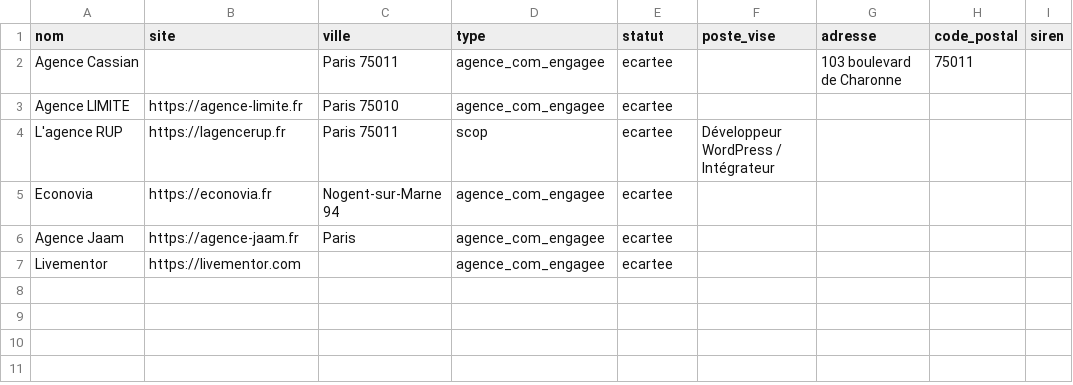
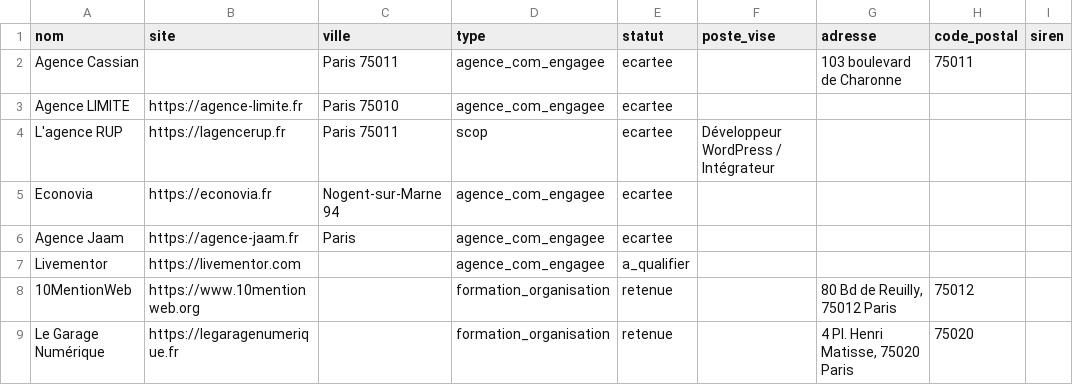
Before and after one commit to cundovar/job, a CSV file: config/companies.csv, drawn as a sheet.

Commit message:
fix(scout): ciblage fiable — refus lisible, URL www préservée, type formation_organisation + profil structure
- parseCompanyTopOutput lit le motif de refus sur la ligne suivante (format
  company_top actuel) : le vrai motif remonte au lieu de « non trouvée »
- appendToCSV/YAML : options.site (URL scout avec www — certificats qui ne
  couvrent pas le domaine nu, cas 10MentionWeb) et options.type
- route scout : categorie=formation -> type formation_organisation
- analyse_company attache structure_profile (agency_scout.db) à l'opportunité ;
  payload lettre enrichi (structure + company_type)
- prompt miroir + règle : qualifier la structure avant d'écrire (orga de
  formation = accroche formateur d'abord)
- poste_vise_par_type : formation_organisation -> Formateur numérique /
  Intervenant développement web
- banc : Livementor remis a_qualifier (exclusion jamais décidée par Cundo),
  10MentionWeb/Le Garage Numérique en formation_organisation (Garage ré-ajouté)
- latest.json : passe Roissy-en-Brie du 23/09 (plus récente que HEAD, vérifié)

```diff
--- a/config/companies.csv
+++ b/config/companies.csv
@@ -6,2 +6,4 @@ Econovia,https://econovia.fr,Nogent-sur-Marne 94,agence_com_engagee,ecartee,,,,
 Agence Jaam,https://agence-jaam.fr,Paris,agence_com_engagee,ecartee,,,,
-Livementor,https://livementor.com,,agence_com_engagee,ecartee,,,,
+Livementor,https://livementor.com,,agence_com_engagee,a_qualifier,,,,
+10MentionWeb,https://www.10mentionweb.org,,formation_organisation,retenue,,"80 Bd de Reuilly, 75012 Paris",75012,
+Le Garage Numérique,https://legaragenumerique.fr,,formation_organisation,retenue,,"4 Pl. Henri Matisse, 75020 Paris",75020,
```
Also changed, not shown: 8 other files.
